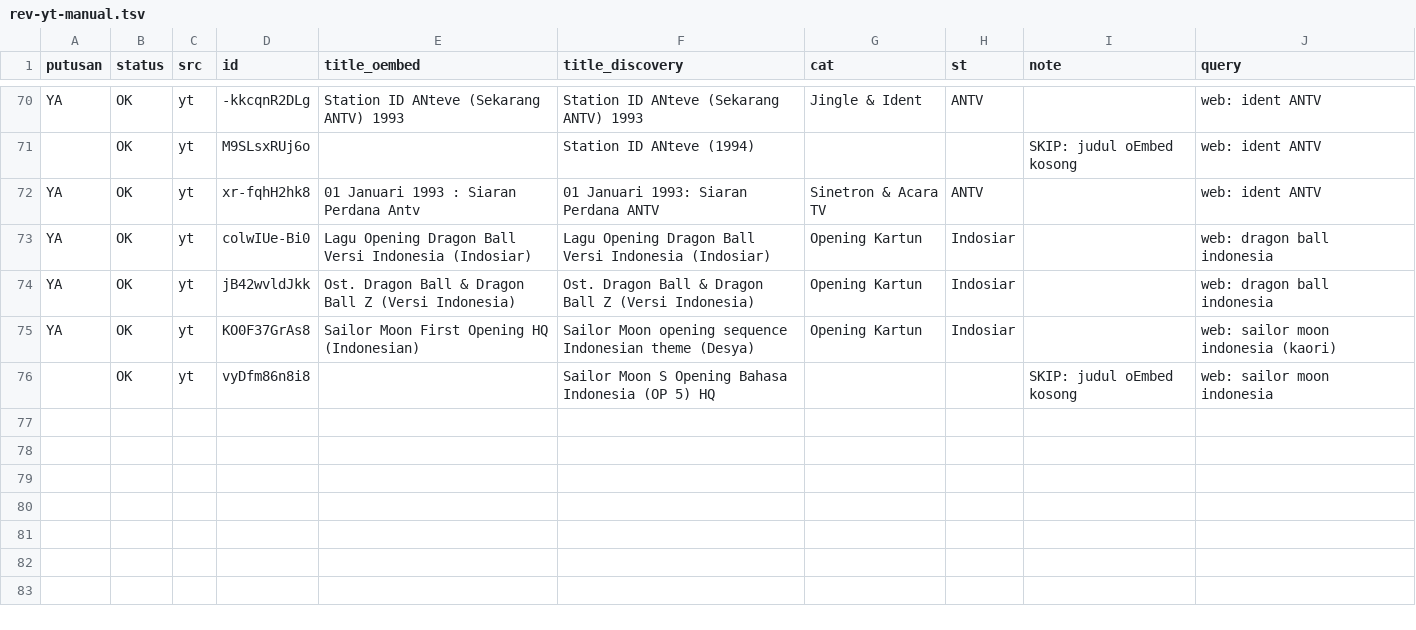
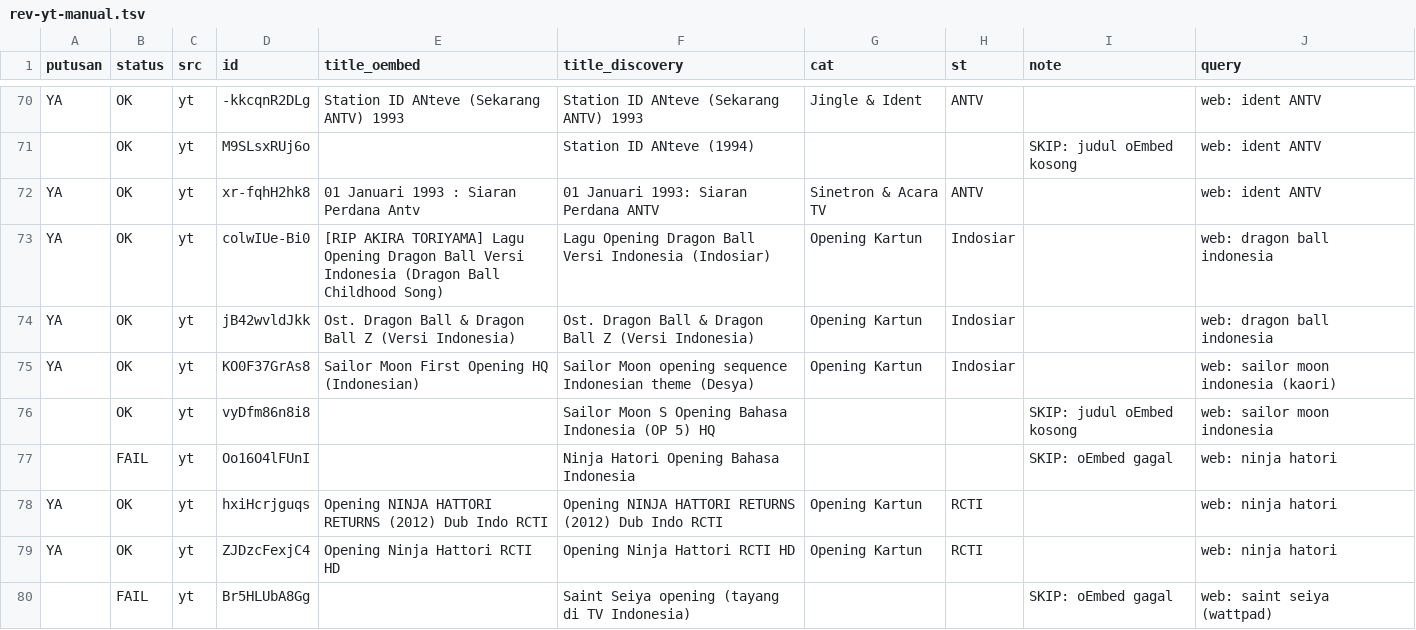
Before and after one commit to Llunatics/siar, a TSV file: scripts/cand/rev-yt-manual.tsv, drawn as a sheet; only a part is shown, gaps mark what is left out.

Commit message:
audit siklus 29: batch YT ninja hatori +2 (katalog 323)

```diff
--- a/scripts/cand/rev-yt-manual.tsv
+++ b/scripts/cand/rev-yt-manual.tsv
@@ -72,3 +72,3 @@ YA	OK	yt	-kkcqnR2DLg	Station ID ANteve (Sekarang ANTV) 1993	Station ID ANteve (S
 YA	OK	yt	xr-fqhH2hk8	01 Januari 1993 : Siaran Perdana Antv	01 Januari 1993: Siaran Perdana ANTV	Sinetron & Acara TV	ANTV		web: ident ANTV
-YA	OK	yt	colwIUe-Bi0	Lagu Opening Dragon Ball Versi Indonesia (Indosiar)	Lagu Opening Dragon Ball Versi Indonesia (Indosiar)	Opening Kartun	Indosiar		web: dragon ball indonesia
+YA	OK	yt	colwIUe-Bi0	[RIP AKIRA TORIYAMA] Lagu Opening Dragon Ball Versi Indonesia (Dragon Ball Childhood Song)	Lagu Opening Dragon Ball Versi Indonesia (Indosiar)	Opening Kartun	Indosiar		web: dragon ball indonesia
 YA	OK	yt	jB42wvldJkk	Ost. Dragon Ball & Dragon Ball Z (Versi Indonesia)	Ost. Dragon Ball & Dragon Ball Z (Versi Indonesia)	Opening Kartun	Indosiar		web: dragon ball indonesia
@@ -76 +76,5 @@ YA	OK	yt	KO0F37GrAs8	Sailor Moon First Opening HQ (Indonesian)	Sailor Moon openi
 	OK	yt	vyDfm86n8i8		Sailor Moon S Opening Bahasa Indonesia (OP 5) HQ			SKIP: judul oEmbed kosong	web: sailor moon indonesia
+	FAIL	yt	Oo16O4lFUnI		Ninja Hatori Opening Bahasa Indonesia			SKIP: oEmbed gagal	web: ninja hatori
+YA	OK	yt	hxiHcrjguqs	Opening NINJA HATTORI RETURNS (2012) Dub Indo RCTI	Opening NINJA HATTORI RETURNS (2012) Dub Indo RCTI	Opening Kartun	RCTI		web: ninja hatori
+YA	OK	yt	ZJDzcFexjC4	Opening Ninja Hattori RCTI HD	Opening Ninja Hattori RCTI HD	Opening Kartun	RCTI		web: ninja hatori
+	FAIL	yt	Br5HLUbA8Gg		Saint Seiya opening (tayang di TV Indonesia)			SKIP: oEmbed gagal	web: saint seiya (wattpad)
```
Also changed, not shown: 6 other files.
